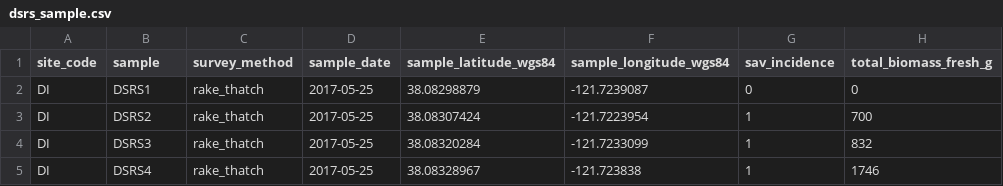
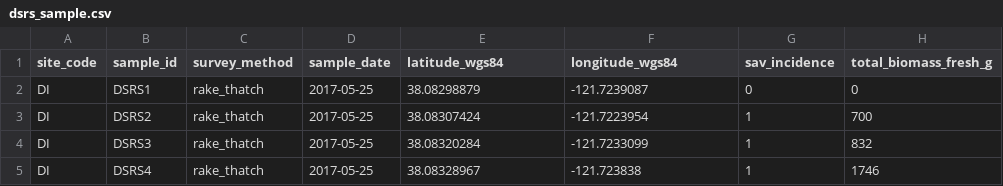
Before and after one commit to InteragencyEcologicalProgram/AquaticVegetationPWT, a CSV file: MasterDataSet_SAV/Data_Formatted/dsrs_sample.csv, drawn as a sheet; only a part is shown.

```diff
--- a/MasterDataSet_SAV/Data_Formatted/dsrs_sample.csv
+++ b/MasterDataSet_SAV/Data_Formatted/dsrs_sample.csv
@@ -1,2 +1,2 @@
-site_code,sample,survey_method,sample_date,sample_latitude_wgs84,sample_longitude_wgs84,sav_incidence,total_biomass_fresh_g
+site_code,sample_id,survey_method,sample_date,latitude_wgs84,longitude_wgs84,sav_incidence,total_biomass_fresh_g
 DI,DSRS1,rake_thatch,2017-05-25,38.08298879,-121.7239087,0,0
```
Also changed, not shown: MasterDataSet_SAV/Data_Formatted/dsrs_sample_species.csv, MasterDataSet_SAV/Data_Formatted/dsrs_site.csv, 2 other files.
